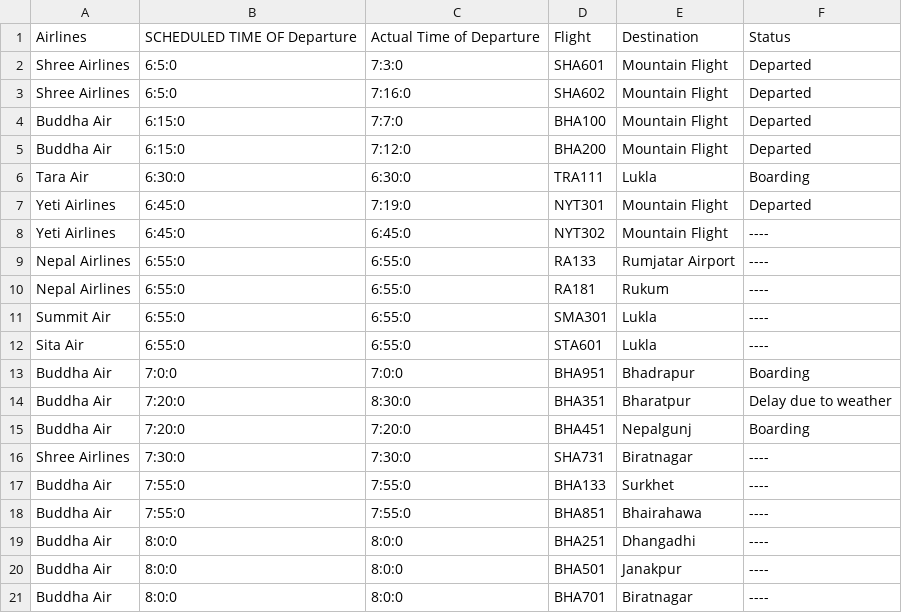
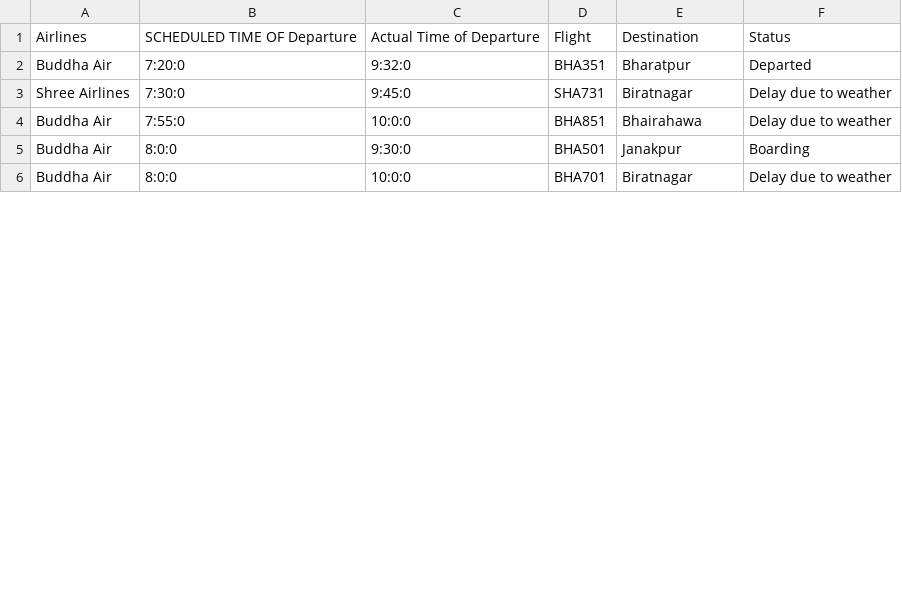
Before and after one commit to waibaBoy/Troll_TIA, a CSV file: routes/Domestic_departure.csv, drawn as a sheet; only a part is shown; the diff covers the shown part only.

```diff
--- a/routes/Domestic_departure.csv
+++ b/routes/Domestic_departure.csv
@@ -1,21 +1,6 @@
 Airlines,SCHEDULED TIME OF Departure,Actual Time of Departure,Flight,Destination,Status
-Shree Airlines,6:5:0,7:3:0,SHA601,Mountain Flight,Departed
-Shree Airlines,6:5:0,7:16:0,SHA602,Mountain Flight,Departed
-Buddha Air,6:15:0,7:7:0,BHA100,Mountain Flight,Departed
-Buddha Air,6:15:0,7:12:0,BHA200,Mountain Flight,Departed
-Tara Air,6:30:0,6:30:0,TRA111,Lukla,Boarding
-Yeti Airlines,6:45:0,7:19:0,NYT301,Mountain Flight,Departed
-Yeti Airlines,6:45:0,6:45:0,NYT302,Mountain Flight,----
-Nepal Airlines,6:55:0,6:55:0,RA133,Rumjatar Airport,----
-Nepal Airlines,6:55:0,6:55:0,RA181,Rukum,----
-Summit Air,6:55:0,6:55:0,SMA301,Lukla,----
-Sita Air,6:55:0,6:55:0,STA601,Lukla,----
-Buddha Air,7:0:0,7:0:0,BHA951,Bhadrapur,Boarding
-Buddha Air,7:20:0,8:30:0,BHA351,Bharatpur,Delay due to weather
-Buddha Air,7:20:0,7:20:0,BHA451,Nepalgunj,Boarding
-Shree Airlines,7:30:0,7:30:0,SHA731,Biratnagar,----
-Buddha Air,7:55:0,7:55:0,BHA133,Surkhet,----
-Buddha Air,7:55:0,7:55:0,BHA851,Bhairahawa,----
-Buddha Air,8:0:0,8:0:0,BHA251,Dhangadhi,----
-Buddha Air,8:0:0,8:0:0,BHA501,Janakpur,----
-Buddha Air,8:0:0,8:0:0,BHA701,Biratnagar,----
+Buddha Air,7:20:0,9:32:0,BHA351,Bharatpur,Departed
+Shree Airlines,7:30:0,9:45:0,SHA731,Biratnagar,Delay due to weather
+Buddha Air,7:55:0,10:0:0,BHA851,Bhairahawa,Delay due to weather
+Buddha Air,8:0:0,9:30:0,BHA501,Janakpur,Boarding
+Buddha Air,8:0:0,10:0:0,BHA701,Biratnagar,Delay due to weather
```
Also changed, not shown: 9 removed rows and 15 edited cells elsewhere in this file, routes/Domestic_arrival.csv, routes/Int_arrival.csv, 5 other files.
